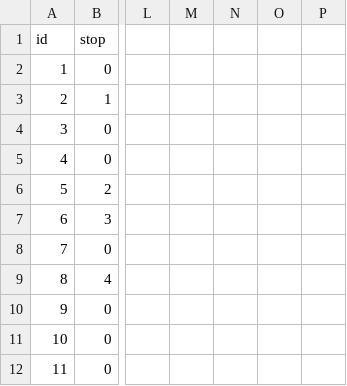
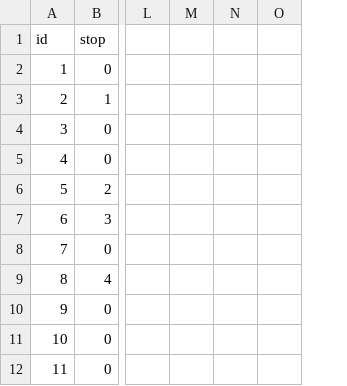
Before and after one commit to NTNawshin/Shorewood-Walking-Tour, a CSV file: data/temp.csv, drawn as a sheet; only a part is shown, gaps mark what is left out; removed rows and columns are numbered as before the commit, all else as after; the diff covers the shown part only; the diff names each change by its address in the sheet, - before the commit and + after, or states it on an @@ line.

```diff
--- a/data/temp.csv
+++ b/data/temp.csv
-column O, empty
-column P, empty
+column O, empty
```
Also changed, not shown: 1 added row, 7 removed rows and 27 edited cells elsewhere in this file, 11 other files.
